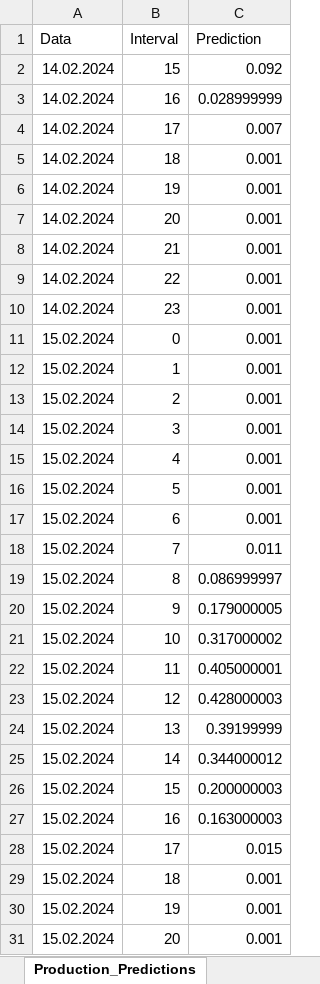
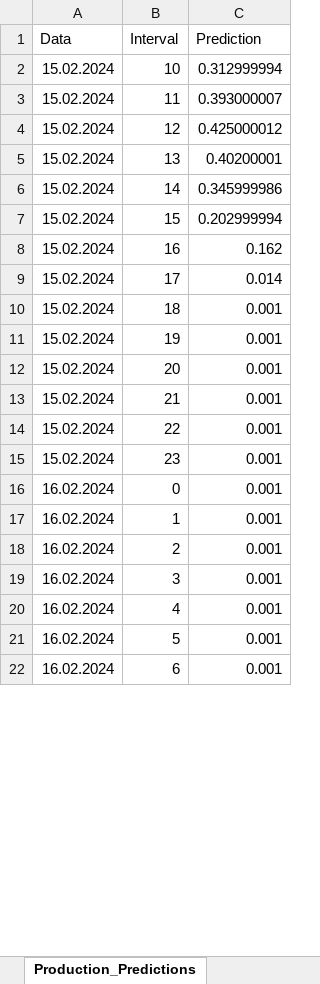
Before and after one commit to Andrei-Ionita/forecast_app, an Excel workbook: Solina/Production/Results_Production_xgb_Solina_wm.xlsx, sheet Production_Predictions, drawn as a sheet; only a part is shown; the shorter side is filled out with more unchanged rows; values as stored, in another font and other column widths than the file's, no borders; removed rows and columns are numbered as before the commit, all else as after; the diff covers the shown part only; the diff names each change by its address in the sheet, - before the commit and + after, or states it on an @@ line.

```diff
--- a/Solina/Production/Results_Production_xgb_Solina_wm.xlsx (sheet Production_Predictions)
+++ b/Solina/Production/Results_Production_xgb_Solina_wm.xlsx (sheet Production_Predictions)
-row 2: 14.02.2024 | 15 | 0.092
-row 3: 14.02.2024 | 16 | 0.028999999
-row 4: 14.02.2024 | 17 | 0.007
-row 5: 14.02.2024 | 18 | 0.001
-row 6: 14.02.2024 | 19 | 0.001
-row 7: 14.02.2024 | 20 | 0.001
-row 8: 14.02.2024 | 21 | 0.001
-row 9: 14.02.2024 | 22 | 0.001
-row 10: 14.02.2024 | 23 | 0.001
-row 11: 15.02.2024 | 0 | 0.001
-row 12: 15.02.2024 | 1 | 0.001
-row 13: 15.02.2024 | 2 | 0.001
-row 14: 15.02.2024 | 3 | 0.001
-row 15: 15.02.2024 | 4 | 0.001
-row 16: 15.02.2024 | 5 | 0.001
-row 17: 15.02.2024 | 6 | 0.001
-row 18: 15.02.2024 | 7 | 0.011
-row 19: 15.02.2024 | 8 | 0.086999997
-row 20: 15.02.2024 | 9 | 0.179000005
-C2 (Prediction): 0.317000002
+C2 (Prediction): 0.312999994
-C3 (Prediction): 0.405000001
+C3 (Prediction): 0.393000007
-C4 (Prediction): 0.428000003
+C4 (Prediction): 0.425000012
-C5 (Prediction): 0.39199999
+C5 (Prediction): 0.40200001
-C6 (Prediction): 0.344000012
+C6 (Prediction): 0.345999986
-C7 (Prediction): 0.200000003
+C7 (Prediction): 0.202999994
-C8 (Prediction): 0.163000003
+C8 (Prediction): 0.162
-C9 (Prediction): 0.015
+C9 (Prediction): 0.014
```
Also changed, not shown: 29 added rows, 10 removed rows and 37 edited cells elsewhere in this sheet, Solina/Production/Input.xlsx, Solina/Production/Input/Concatenated_Hourly_GHI.xlsx, 5 other files.
